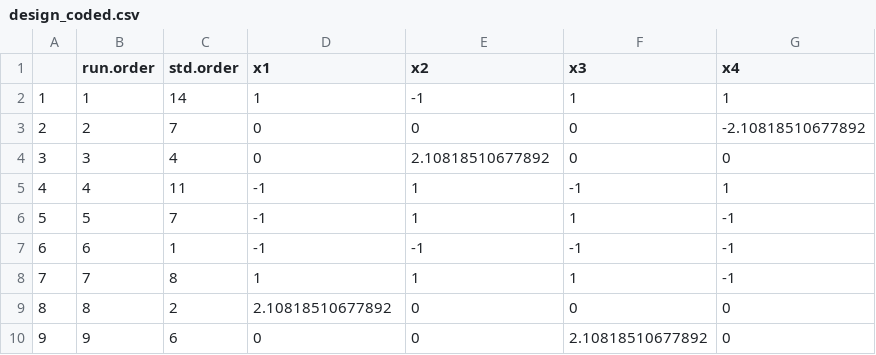
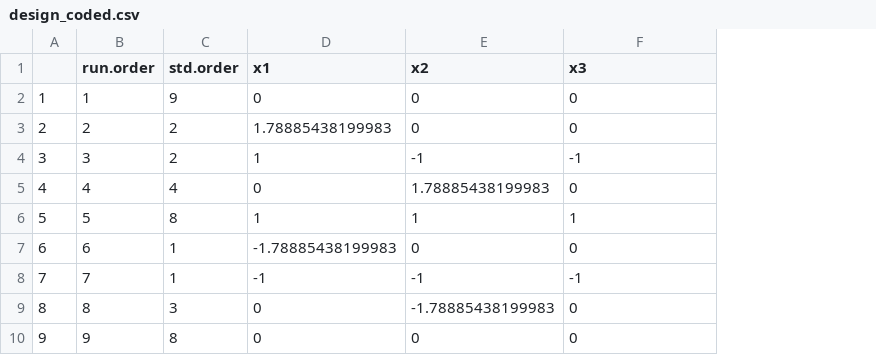
Before and after one commit to Laohakunakorn-Group/NLLAB_OT2_Protocol_Dev, a CSV file: Technical_error_active_learning/src/OT2_scripts/ALTE010/processed_data_files/Experiment_Designs/design_coded.csv, drawn as a sheet; only a part is shown; the diff covers the shown part only; the diff names each change by its address in the sheet, - before the commit and + after, or states it on an @@ line.

```diff
--- a/Technical_error_active_learning/src/OT2_scripts/ALTE010/processed_data_files/Experiment_Designs/design_coded.csv
+++ b/Technical_error_active_learning/src/OT2_scripts/ALTE010/processed_data_files/Experiment_Designs/design_coded.csv
-column G (x4), rows 2-10: 1 | -2.10818510677892 | 0 | 1 | -1 | -1 | -1 | 0 | 0
-C2 (std.order): 14
+C2 (std.order): 9
-D2 (x1): 1
+D2 (x1): 0
-E2 (x2): -1
+E2 (x2): 0
-F2 (x3): 1
+F2 (x3): 0
-C3 (std.order): 7
+C3 (std.order): 2
-D3 (x1): 0
+D3 (x1): 1.78885438199983
-C4 (std.order): 4
+C4 (std.order): 2
-D4 (x1): 0
+D4 (x1): 1
-E4 (x2): 2.10818510677892
+E4 (x2): -1
-F4 (x3): 0
+F4 (x3): -1
-C5 (std.order): 11
+C5 (std.order): 4
-D5 (x1): -1
+D5 (x1): 0
-E5 (x2): 1
+E5 (x2): 1.78885438199983
-F5 (x3): -1
+F5 (x3): 0
-C6 (std.order): 7
+C6 (std.order): 8
-D6 (x1): -1
+D6 (x1): 1
-D7 (x1): -1
+D7 (x1): -1.78885438199983
-E7 (x2): -1
+E7 (x2): 0
-F7 (x3): -1
+F7 (x3): 0
-C8 (std.order): 8
+C8 (std.order): 1
-D8 (x1): 1
+D8 (x1): -1
-E8 (x2): 1
+E8 (x2): -1
-F8 (x3): 1
+F8 (x3): -1
-C9 (std.order): 2
+C9 (std.order): 3
-D9 (x1): 2.10818510677892
+D9 (x1): 0
-E9 (x2): 0
+E9 (x2): -1.78885438199983
-C10 (std.order): 6
+C10 (std.order): 8
-F10 (x3): 2.10818510677892
+F10 (x3): 0
```
Also changed, not shown: 10 removed rows, 26 edited cells and row numbers in column A elsewhere in this file, Technical_error_active_learning/src/OT2_scripts/ALTE010/processed_data_files/Experiment_Designs/design_skeleton.csv, Technical_error_active_learning/src/OT2_scripts/ALTE010/processed_data_files/MasterMixes/1_plate_aqueous_MasterMix_Stocks_human_readable.csv, 25 other files.
